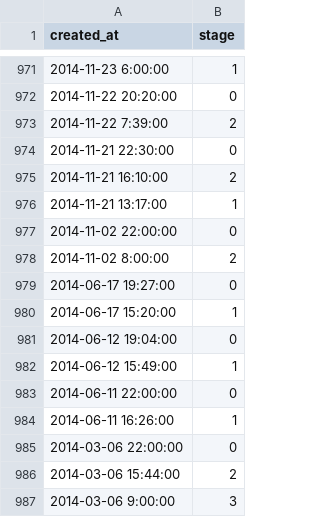
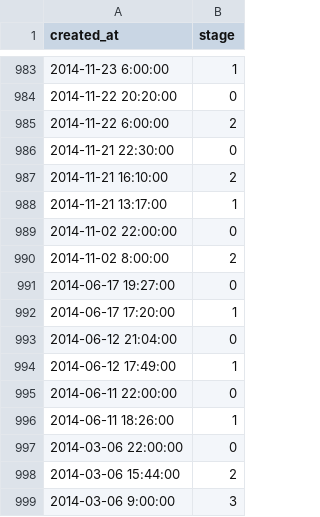
Before and after one commit to sixhobbits/unofficialeskom.com, a CSV file: loadshedding.csv, drawn as a sheet; only a part is shown, gaps mark what is left out; the diff covers the shown part only.

```diff
--- a/loadshedding.csv
+++ b/loadshedding.csv
@@ -972,3 +984,3 @@
 "2014-11-22 20:20:00","0"
-"2014-11-22 7:39:00","2"
+"2014-11-22 6:00:00","2"
 "2014-11-21 22:30:00","0"
@@ -979,7 +991,7 @@
 "2014-06-17 19:27:00","0"
-"2014-06-17 15:20:00","1"
-"2014-06-12 19:04:00","0"
-"2014-06-12 15:49:00","1"
+"2014-06-17 17:20:00","1"
+"2014-06-12 21:04:00","0"
+"2014-06-12 17:49:00","1"
 "2014-06-11 22:00:00","0"
-"2014-06-11 16:26:00","1"
+"2014-06-11 18:26:00","1"
 "2014-03-06 22:00:00","0"
```
Also changed, not shown: 12 added rows elsewhere in this file.
